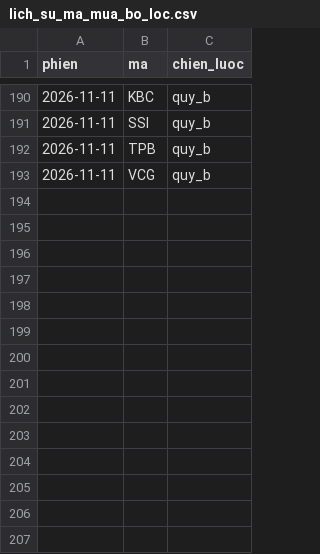
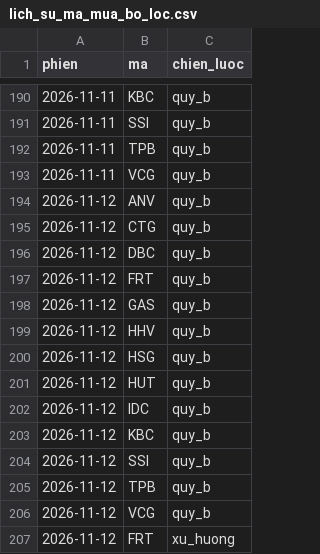
Before and after one commit to mihhle2006-beep/canh-bao-mua, a CSV file: lich_su_ma_mua_bo_loc.csv, drawn as a sheet; only a part is shown, gaps mark what is left out.

```diff
--- a/lich_su_ma_mua_bo_loc.csv
+++ b/lich_su_ma_mua_bo_loc.csv
@@ -193 +193,15 @@ phien,ma,chien_luoc
 2026-11-11,VCG,quy_b
+2026-11-12,ANV,quy_b
+2026-11-12,CTG,quy_b
+2026-11-12,DBC,quy_b
+2026-11-12,FRT,quy_b
+2026-11-12,GAS,quy_b
+2026-11-12,HHV,quy_b
+2026-11-12,HSG,quy_b
+2026-11-12,HUT,quy_b
+2026-11-12,IDC,quy_b
+2026-11-12,KBC,quy_b
+2026-11-12,SSI,quy_b
+2026-11-12,TPB,quy_b
+2026-11-12,VCG,quy_b
+2026-11-12,FRT,xu_huong
```
Also changed, not shown: 1 other file.
